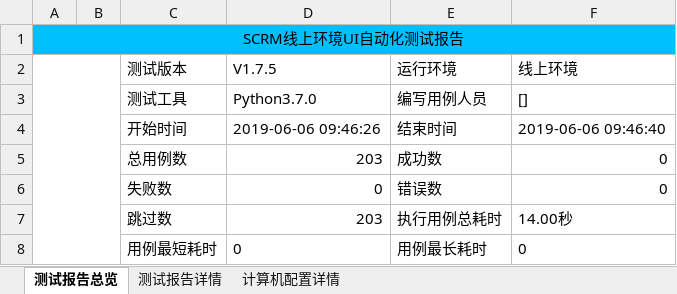
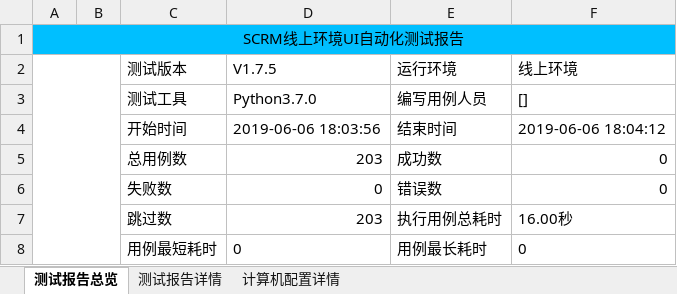
Before and after one commit to houc/MyCode, an Excel workbook: report/ExcelReport.xlsx, sheet 测试报告总览, drawn as a sheet; values as stored, in another font and other column widths than the file's, no borders; charts and pictures not drawn; the diff names each change by its address in the sheet, - before the commit and + after, or states it on an @@ line.

```diff
--- a/report/ExcelReport.xlsx (sheet 测试报告总览)
+++ b/report/ExcelReport.xlsx (sheet 测试报告总览)
-D4 (V1.7.5): 2019-06-06 09:46:26
+D4 (V1.7.5): 2019-06-06 18:03:56
-F4 (线上环境): 2019-06-06 09:46:40
+F4 (线上环境): 2019-06-06 18:04:12
-F7 (线上环境): 14.00秒
+F7 (线上环境): 16.00秒
```
Also changed, not shown: sheet 测试报告详情, sheet 计算机配置详情, 4 other files.
